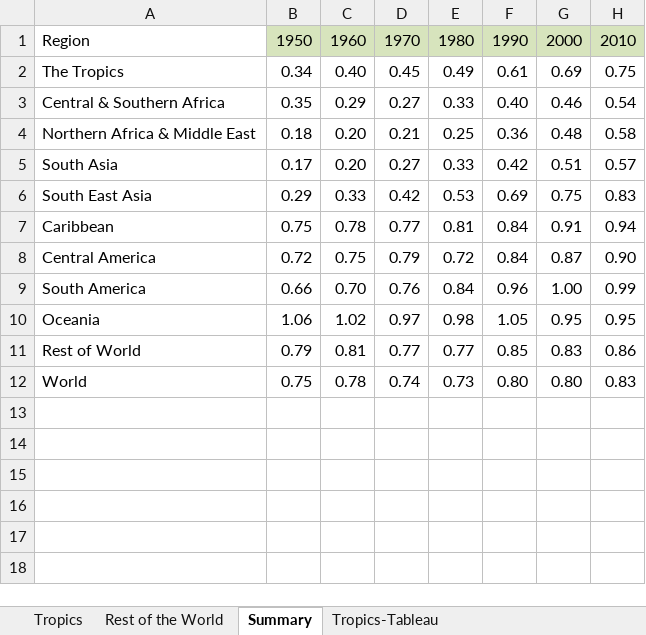
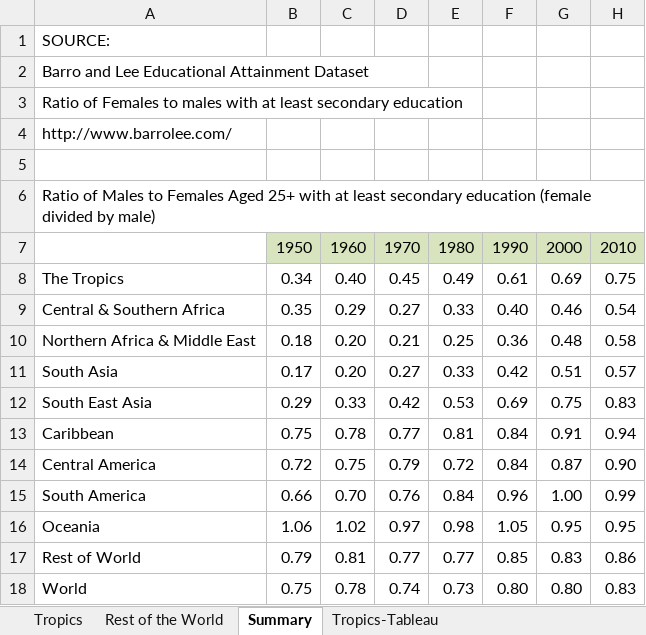
Before and after one commit to jcu-eresearch/State-of-the-Tropics-Vis, an Excel workbook: Formatted_Excel_Files/State of the Tropics_Society_Female Education.xlsx, sheet Summary, drawn as a sheet; values as stored, in another font and other column widths than the file's, no borders; addresses are those after the commit; the diff names each change by its address in the sheet, - before the commit and + after, or states it on an @@ line.

```diff
--- a/Formatted_Excel_Files/State of the Tropics_Society_Female Education.xlsx (sheet Summary)
+++ b/Formatted_Excel_Files/State of the Tropics_Society_Female Education.xlsx (sheet Summary)
+row 1: SOURCE:
+row 2: Barro and Lee Educational Attainment Dataset
+row 3: Ratio of Females to males with at least secondary education
+row 4: http://www.barrolee.com/
+row 5: (empty)
+row 6: Ratio of Males to Females Aged 25+ with at least secondary education (female divided by male)
-A7: Region
+A7: (empty)
```
Also changed, not shown: other sheet tabs, Formatted_Excel_Files/6. State of the Tropics_The Ecosystem_Land and Water_Agricultural Land - No Total Field.xlsx, Formatted_Excel_Files/Society_Health_Maternal Mortality.xlsx, 15 other files.
